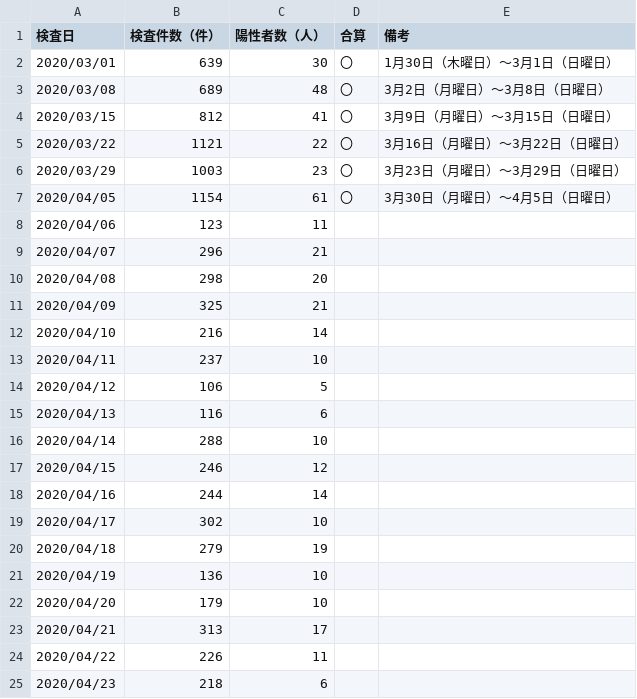
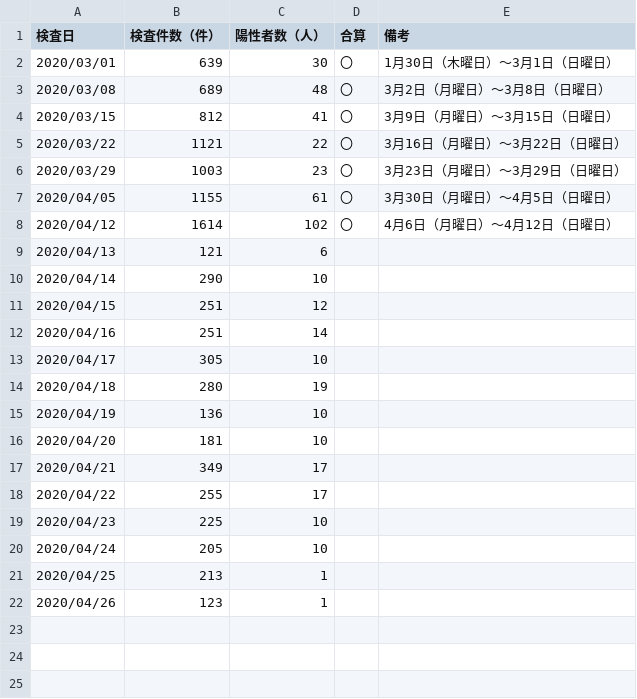
Before and after one commit to yoshitaka7/covid19, a CSV file: inspections_summary.csv, drawn as a sheet.

Commit message:
update data

```diff
--- a/inspections_summary.csv
+++ b/inspections_summary.csv
@@ -6,20 +6,17 @@
 2020/03/29,1003,23,〇,3月23日（月曜日）～3月29日（日曜日）
-2020/04/05,1154,61,〇,3月30日（月曜日）～4月5日（日曜日）
-2020/04/06,123,11,,
-2020/04/07,296,21,,
-2020/04/08,298,20,,
-2020/04/09,325,21,,
-2020/04/10,216,14,,
-2020/04/11,237,10,,
-2020/04/12,106,5,,
-2020/04/13,116,6,,
-2020/04/14,288,10,,
-2020/04/15,246,12,,
-2020/04/16,244,14,,
-2020/04/17,302,10,,
-2020/04/18,279,19,,
+2020/04/05,1155,61,〇,3月30日（月曜日）～4月5日（日曜日）
+2020/04/12,1614,102,〇,4月6日（月曜日）～4月12日（日曜日）
+2020/04/13,121,6,,
+2020/04/14,290,10,,
+2020/04/15,251,12,,
+2020/04/16,251,14,,
+2020/04/17,305,10,,
+2020/04/18,280,19,,
 2020/04/19,136,10,,
-2020/04/20,179,10,,
-2020/04/21,313,17,,
-2020/04/22,226,11,,
-2020/04/23,218,6,,
+2020/04/20,181,10,,
+2020/04/21,349,17,,
+2020/04/22,255,17,,
+2020/04/23,225,10,,
+2020/04/24,205,10,,
+2020/04/25,213,1,,
+2020/04/26,123,1,,
```
Also changed, not shown: 1 other file.
